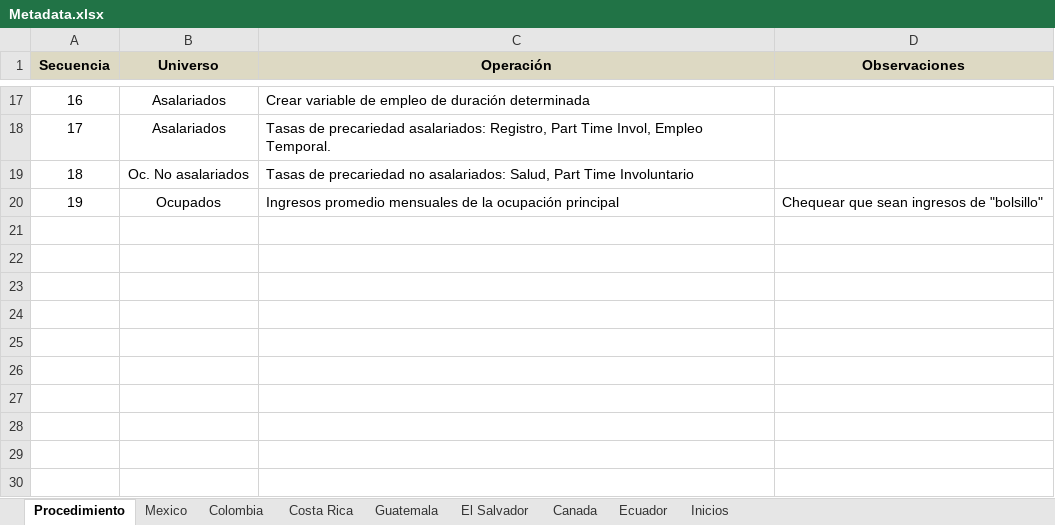
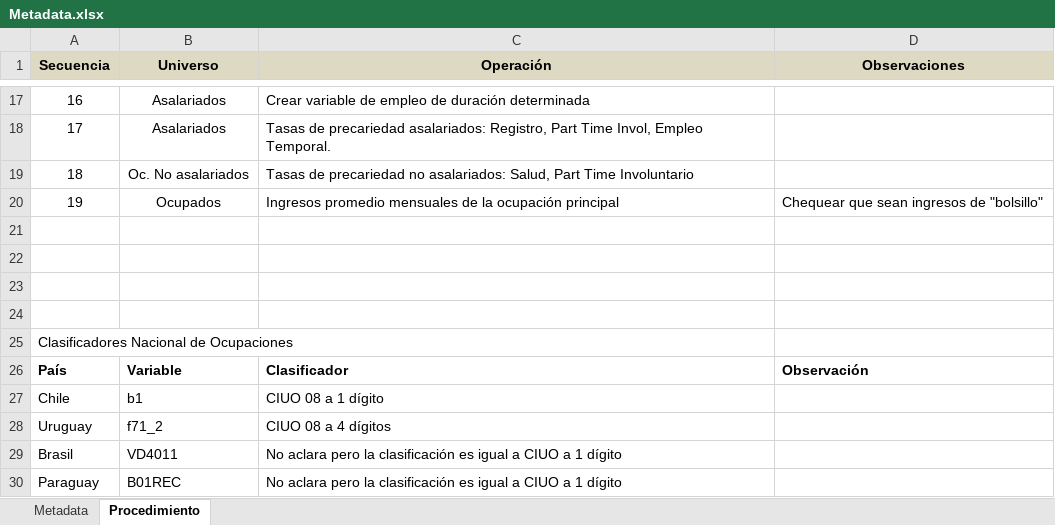
Before and after one commit to Guidowe/precariedad.mundial, an Excel workbook: Metadata.xlsx, sheet Procedimiento, drawn as a sheet; only a part is shown, gaps mark what is left out; values as stored, in another font and other column widths than the file's, no borders; the diff covers the shown part only; the diff names each change by its address in the sheet, - before the commit and + after, or states it on an @@ line.

```diff
--- a/Metadata.xlsx (sheet Procedimiento)
+++ b/Metadata.xlsx (sheet Procedimiento)
-sheet tab: Mexico
+sheet tab: Metadata
-sheet tab: Colombia
-sheet tab: Costa Rica
-sheet tab: Guatemala
-sheet tab: El Salvador
-sheet tab: Canada
-sheet tab: Ecuador
-sheet tab: Inicios
@@ sheet tab order changed: Metadata | Procedimiento @@
+row 21: (empty)
+row 22: (empty)
+row 23: (empty)
+row 24: (empty)
+row 25: Clasificadores Nacional de Ocupaciones
+row 26: País | Variable | Clasificador | Observación
+row 27: Chile | b1 | CIUO 08 a 1 dígito
+row 28: Uruguay | f71_2 | CIUO 08 a 4 dígitos
+row 29: Brasil | VD4011 | No aclara pero la clasificación es igual a CIUO a 1 dígito
+row 30: Paraguay | B01REC | No aclara pero la clasificación es igual a CIUO a 1 dígito
```
Also changed, not shown: 9 added rows and 2 edited cells elsewhere in this sheet, sheet Metadata, Resultados/America/Resultados_America.xlsx, 35 other files.
